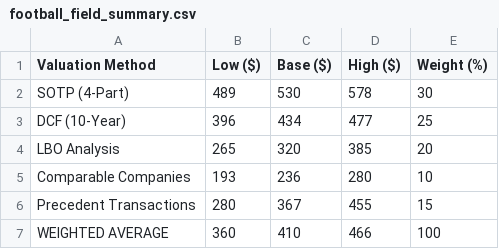
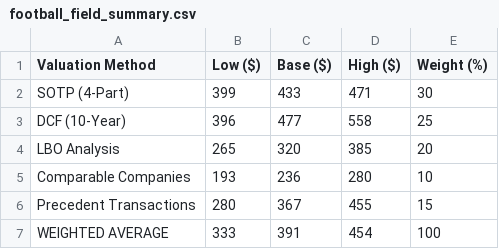
Before and after one commit to samuelsalfati/uhs-sotp-valuation, a CSV file: data/graphs/football_field_summary.csv, drawn as a sheet.

```diff
--- a/data/graphs/football_field_summary.csv
+++ b/data/graphs/football_field_summary.csv
@@ -1,4 +1,4 @@
 Valuation Method,Low ($),Base ($),High ($),Weight (%)
-SOTP (4-Part),489,530,578,30
-DCF (10-Year),396,434,477,25
+SOTP (4-Part),399,433,471,30
+DCF (10-Year),396,477,558,25
 LBO Analysis,265,320,385,20
@@ -6,2 +6,2 @@ Comparable Companies,193,236,280,10
 Precedent Transactions,280,367,455,15
-WEIGHTED AVERAGE,360,410,466,100
+WEIGHTED AVERAGE,333,391,454,100
```
Also changed, not shown: data/graphs/sotp_valuation_detailed.csv, data/graphs/sotp_valuation_scenarios.csv.
